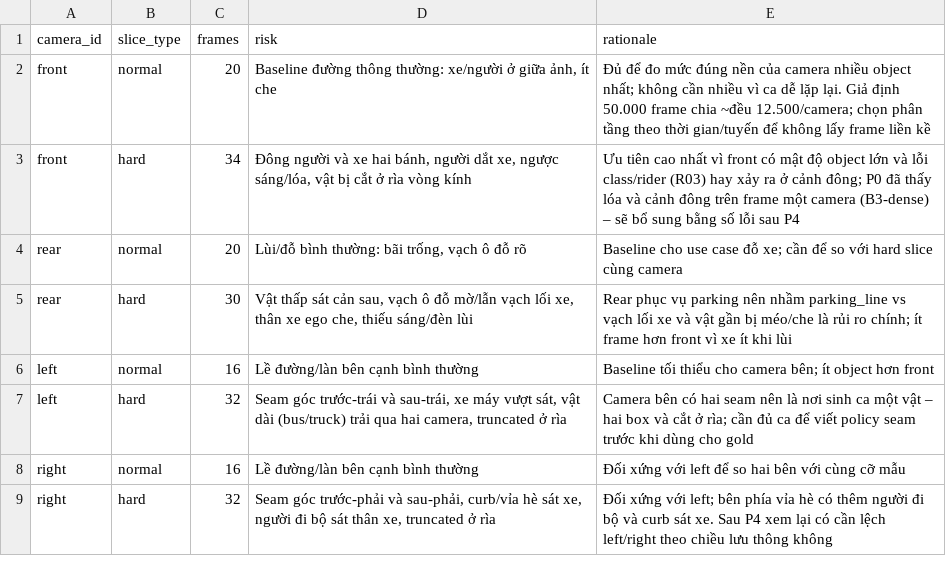
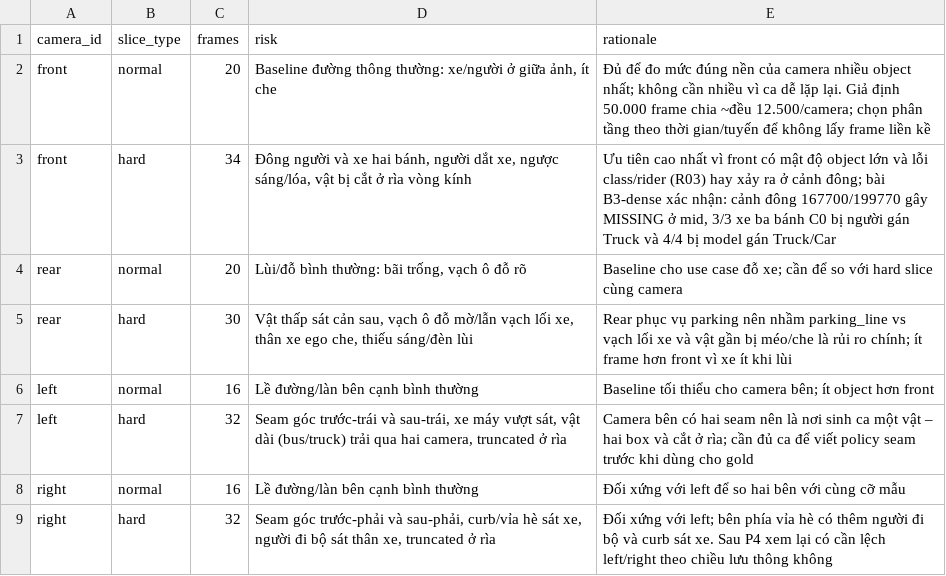
Before and after one commit to orc123/Day11-SVM360-Fisheye-Lab-Student, a CSV file: submission/45_sampling_plan.csv, drawn as a sheet.

```diff
--- a/submission/45_sampling_plan.csv
+++ b/submission/45_sampling_plan.csv
@@ -2,3 +2,3 @@ camera_id,slice_type,frames,risk,rationale
 front,normal,20,"Baseline đường thông thường: xe/người ở giữa ảnh, ít che","Đủ để đo mức đúng nền của camera nhiều object nhất; không cần nhiều vì ca dễ lặp lại. Giả định 50.000 frame chia ~đều 12.500/camera; chọn phân tầng theo thời gian/tuyến để không lấy frame liền kề"
-front,hard,34,"Đông người và xe hai bánh, người dắt xe, ngược sáng/lóa, vật bị cắt ở rìa vòng kính","Ưu tiên cao nhất vì front có mật độ object lớn và lỗi class/rider (R03) hay xảy ra ở cảnh đông; P0 đã thấy lóa và cảnh đông trên frame một camera (B3-dense) – sẽ bổ sung bằng số lỗi sau P4"
+front,hard,34,"Đông người và xe hai bánh, người dắt xe, ngược sáng/lóa, vật bị cắt ở rìa vòng kính","Ưu tiên cao nhất vì front có mật độ object lớn và lỗi class/rider (R03) hay xảy ra ở cảnh đông; bài B3-dense xác nhận: cảnh đông 167700/199770 gây MISSING ở mid, 3/3 xe ba bánh C0 bị người gán Truck và 4/4 bị model gán Truck/Car"
 rear,normal,20,"Lùi/đỗ bình thường: bãi trống, vạch ô đỗ rõ","Baseline cho use case đỗ xe; cần để so với hard slice cùng camera"
```
Also changed, not shown: submission/40_decision_log.csv, 10 other files.
